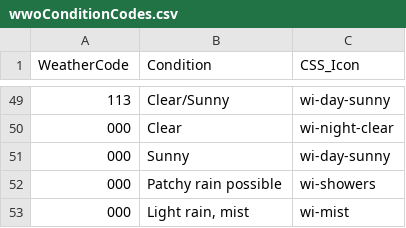
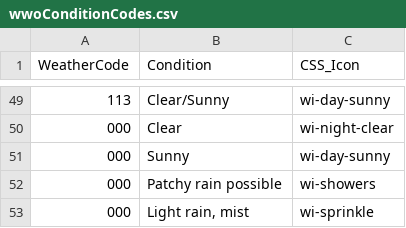
Before and after one commit to mschreider/Weather-Web-App, a CSV file: wwoConditionCodes.csv, drawn as a sheet; only a part is shown, gaps mark what is left out.

Commit message:
added weather icon

```diff
--- a/wwoConditionCodes.csv
+++ b/wwoConditionCodes.csv
@@ -52,2 +52,2 @@ WeatherCode;Condition;CSS_Icon
 000;Patchy rain possible;wi-showers
-000;Light rain, mist;wi-mist
+000;Light rain, mist;wi-sprinkle
```
